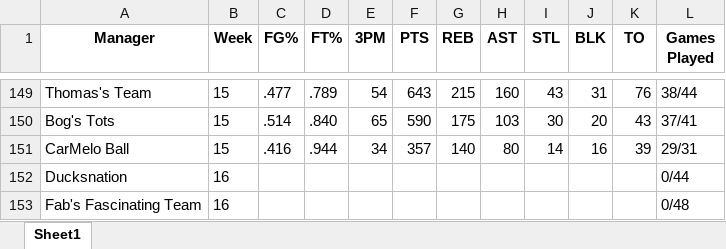
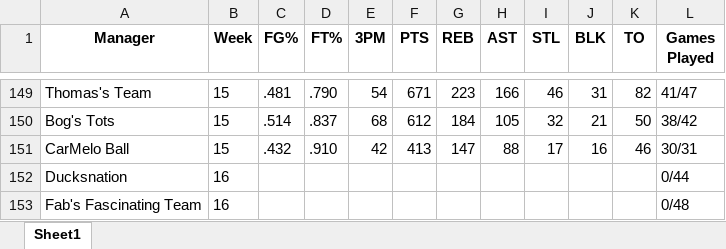
Before and after one commit to jyoun110/FantasyComp, an Excel workbook: output.xlsx, sheet Sheet1, drawn as a sheet; only a part is shown, gaps mark what is left out; values as stored, in another font and other column widths than the file's, no borders; removed rows and columns are numbered as before the commit, all else as after; the diff covers the shown part only; the diff names each change by its address in the sheet, - before the commit and + after, or states it on an @@ line.

```diff
--- a/output.xlsx (sheet Sheet1)
+++ b/output.xlsx (sheet Sheet1)
-C149 (FG%): .477
+C149 (FG%): .481
-D149 (FT%): .789
+D149 (FT%): .790
-F149 (PTS): 643
+F149 (PTS): 671
-G149 (REB): 215
+G149 (REB): 223
-H149 (AST): 160
+H149 (AST): 166
-I149 (STL): 43
+I149 (STL): 46
-K149 (TO): 76
+K149 (TO): 82
-L149 (Games Played): 38/44
+L149 (Games Played): 41/47
-row 150: Bog's Tots | 15 | .514 | .840 | 65 | 590 | 175 | 103 | 30 | 20 | 43 | 37/41
-row 151: CarMelo Ball | 15 | .416 | .944 | 34 | 357 | 140 | 80 | 14 | 16 | 39 | 29/31
+row 150: Bog's Tots | 15 | .514 | .837 | 68 | 612 | 184 | 105 | 32 | 21 | 50 | 38/42
+row 151: CarMelo Ball | 15 | .432 | .910 | 42 | 413 | 147 | 88 | 17 | 16 | 46 | 30/31
```
Also changed, not shown: 4 added rows, 4 removed rows and 21 edited cells elsewhere in this sheet.
